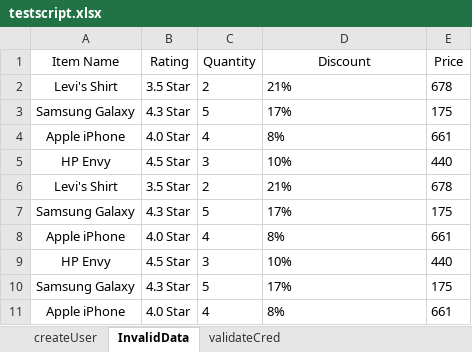
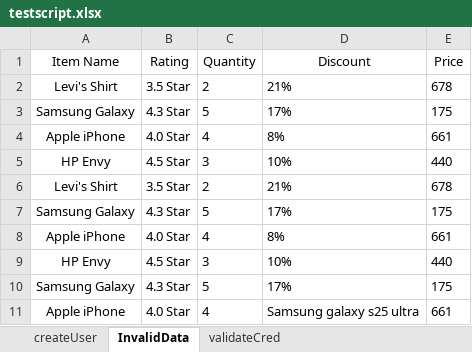
Before and after one commit to Sagar-Dambal3/Automation, an Excel workbook: data/testscript.xlsx, sheet InvalidData, drawn as a sheet; values as stored, in another font and other column widths than the file's, no borders; the diff names each change by its address in the sheet, - before the commit and + after, or states it on an @@ line.

Commit message:
Added generic methods to read common data properties, read and write data into excel file

```diff
--- a/data/testscript.xlsx (sheet InvalidData)
+++ b/data/testscript.xlsx (sheet InvalidData)
-D11 (Discount): 8%
+D11 (Discount): Samsung galaxy s25 ultra
```
Also changed, not shown: sheet createUser, sheet validateCred, 26 other files.
